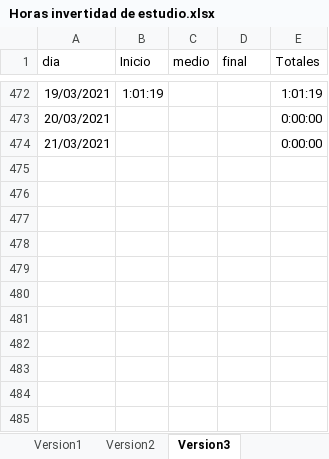
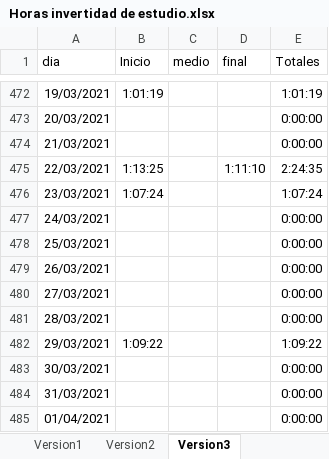
Before and after one commit to javierarmando1/documentos, an Excel workbook: Horas invertidad de estudio.xlsx, sheet Version3, drawn as a sheet; only a part is shown, gaps mark what is left out; values as stored, in another font and other column widths than the file's, no borders; the diff names each change by its address in the sheet, - before the commit and + after, or states it on an @@ line.

Commit message:
hora de estudios de Lunes 29 de Marzo del 2021

```diff
--- a/Horas invertidad de estudio.xlsx (sheet Version3)
+++ b/Horas invertidad de estudio.xlsx (sheet Version3)
+row 475: 22/03/2021 | 1:13:25 |  | 1:11:10 | 2:24:35
+row 476: 23/03/2021 | 1:07:24 |  |  | 1:07:24
+row 477: 24/03/2021 |  |  |  | 0:00:00
+row 478: 25/03/2021 |  |  |  | 0:00:00
+row 479: 26/03/2021 |  |  |  | 0:00:00
+row 480: 27/03/2021 |  |  |  | 0:00:00
+row 481: 28/03/2021 |  |  |  | 0:00:00
+row 482: 29/03/2021 | 1:09:22 |  |  | 1:09:22
+row 483: 30/03/2021 |  |  |  | 0:00:00
+row 484: 31/03/2021 |  |  |  | 0:00:00
+row 485: 01/04/2021 |  |  |  | 0:00:00
```
Also changed, not shown: 1 other file.
